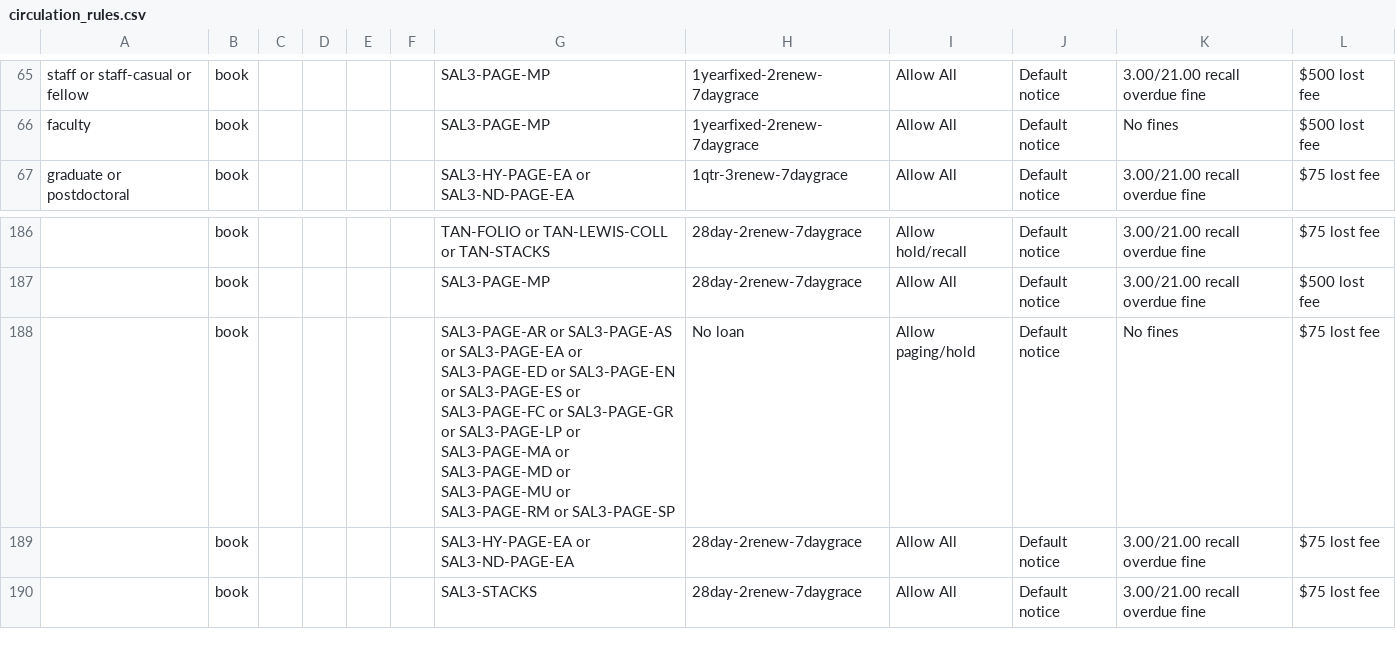
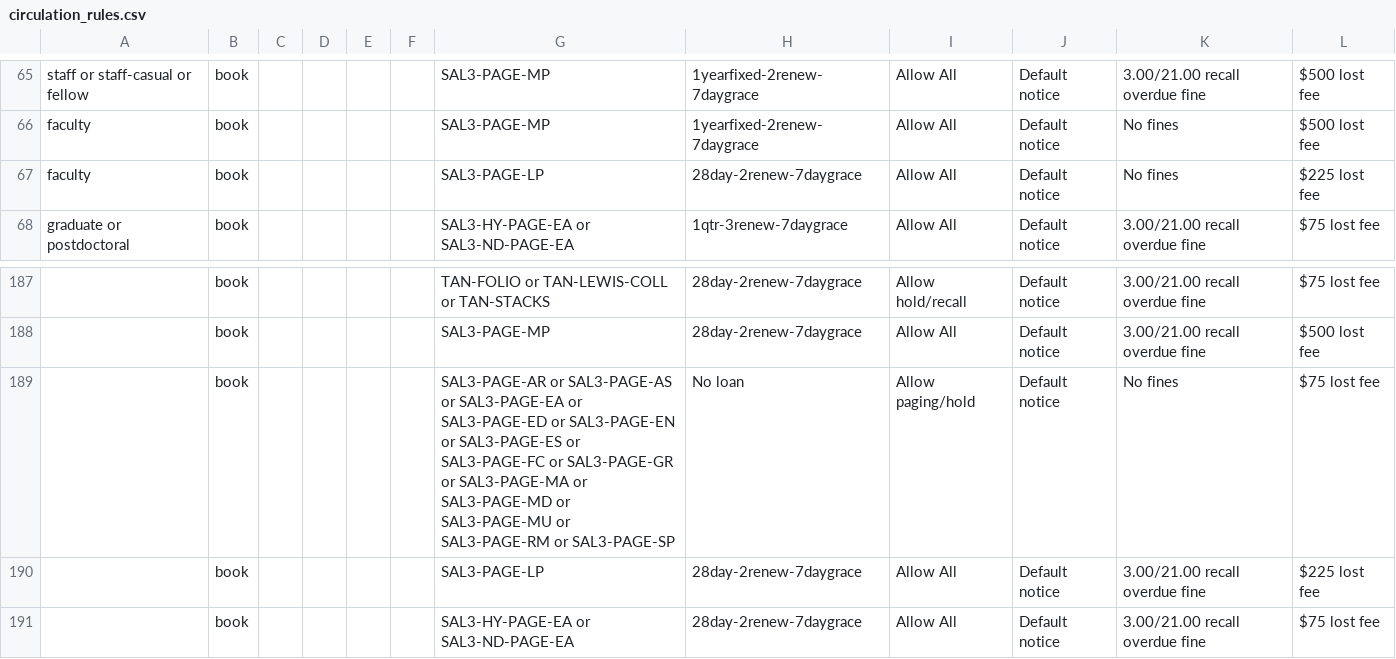
Before and after one commit to sul-dlss/sul-requests, a CSV file: config/folio/circulation_rules.csv, drawn as a sheet; only a part is shown, gaps mark what is left out; the shorter side is filled out with more unchanged rows; addresses are those after the commit; the diff names each change by its address in the sheet, - before the commit and + after, or states it on an @@ line.

Commit message:
Update FOLIO types

```diff
--- a/config/folio/circulation_rules.csv
+++ b/config/folio/circulation_rules.csv
+row 67: faculty | book |  |  |  |  | SAL3-PAGE-LP | 28day-2renew-7daygrace | Allow All | Default notice | No fines | $225 lost fee
-G189: …SAL3-PAGE-GR or SAL3-PAGE-LP or SAL3-PAGE-MA or…
+G189: …SAL3-PAGE-GR or SAL3-PAGE-MA or…
+row 190:  | book |  |  |  |  | SAL3-PAGE-LP | 28day-2renew-7daygrace | Allow All | Default notice | 3.00/21.00 recall overdue fine | $225 lost fee
```
Also changed, not shown: 2 other files.
